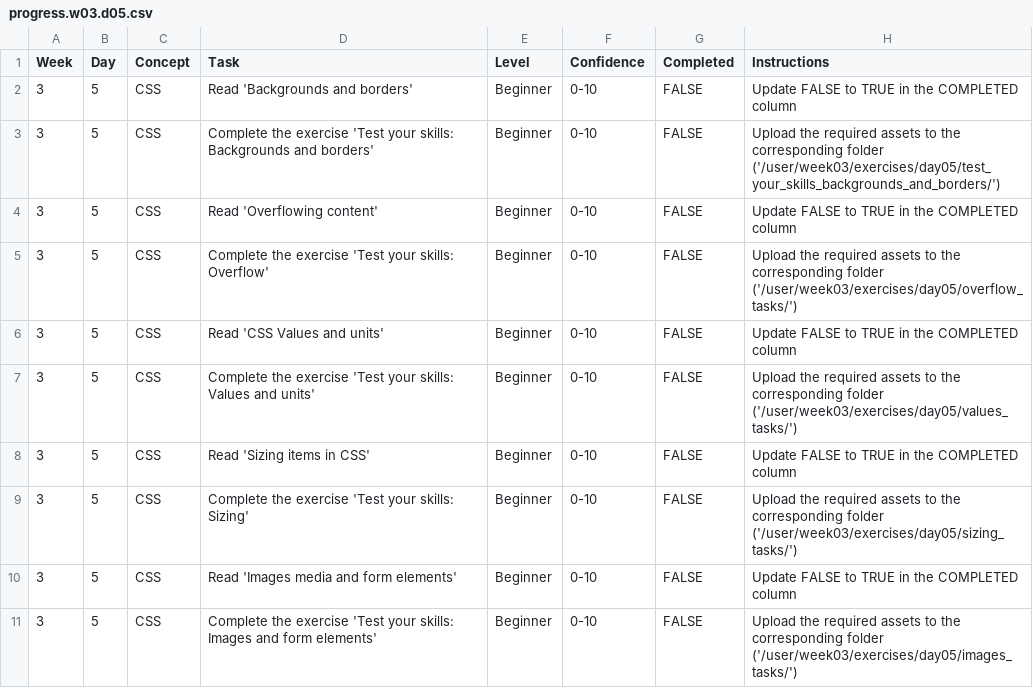
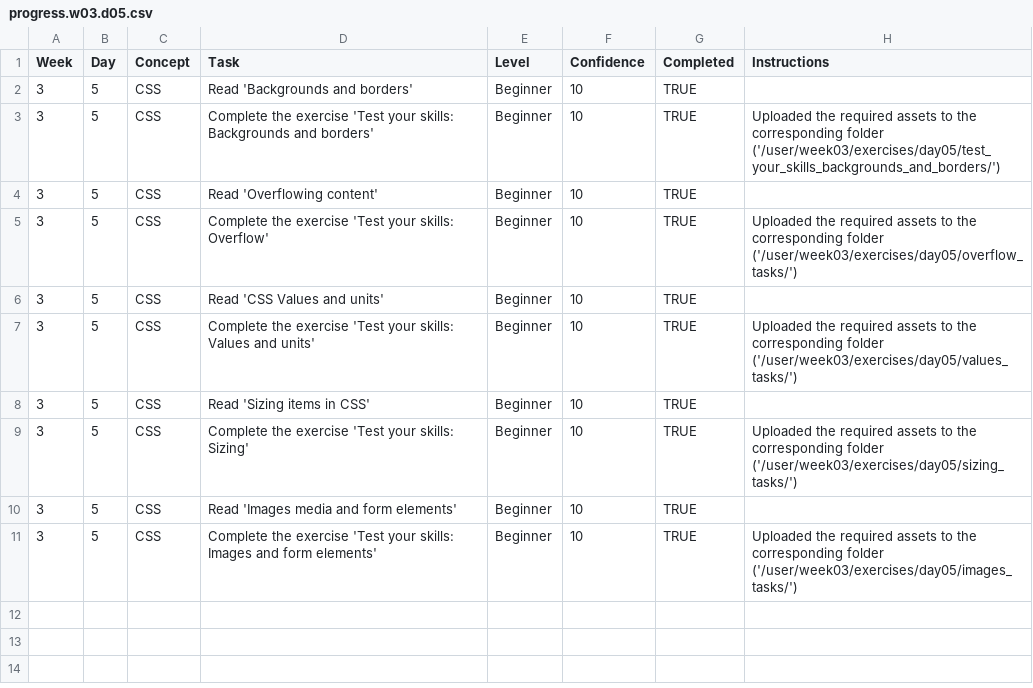
Before and after one commit to M26600/WDX-180, a CSV file: user/week03/progress/progress.w03.d05.csv, drawn as a sheet.

Commit message:
Updated Week03 day05 csv file

```diff
--- a/user/week03/progress/progress.w03.d05.csv
+++ b/user/week03/progress/progress.w03.d05.csv
@@ -1,11 +1,11 @@
 Week,Day,Concept,Task,Level,Confidence,Completed,Instructions
-3,5,CSS,Read 'Backgrounds and borders',Beginner,0-10,FALSE,Update FALSE to TRUE in the COMPLETED column
-3,5,CSS,Complete the exercise 'Test your skills: Backgrounds and borders',Beginner,0-10,FALSE,Upload the required assets to the corresponding folder ('/user/week03/exercises/day05/test_your_skills_backgrounds_and_borders/')
-3,5,CSS,Read 'Overflowing content',Beginner,0-10,FALSE,Update FALSE to TRUE in the COMPLETED column
-3,5,CSS,Complete the exercise 'Test your skills: Overflow',Beginner,0-10,FALSE,Upload the required assets to the corresponding folder ('/user/week03/exercises/day05/overflow_tasks/')
-3,5,CSS,Read 'CSS Values and units',Beginner,0-10,FALSE,Update FALSE to TRUE in the COMPLETED column
-3,5,CSS,Complete the exercise 'Test your skills: Values and units',Beginner,0-10,FALSE,Upload the required assets to the corresponding folder ('/user/week03/exercises/day05/values_tasks/')
-3,5,CSS,Read 'Sizing items in CSS',Beginner,0-10,FALSE,Update FALSE to TRUE in the COMPLETED column
-3,5,CSS,Complete the exercise 'Test your skills: Sizing',Beginner,0-10,FALSE,Upload the required assets to the corresponding folder ('/user/week03/exercises/day05/sizing_tasks/')
-3,5,CSS,Read 'Images media and form elements',Beginner,0-10,FALSE,Update FALSE to TRUE in the COMPLETED column
-3,5,CSS,Complete the exercise 'Test your skills: Images and form elements',Beginner,0-10,FALSE,Upload the required assets to the corresponding folder ('/user/week03/exercises/day05/images_tasks/')
+3,5,CSS,Read 'Backgrounds and borders',Beginner,10,TRUE,
+3,5,CSS,Complete the exercise 'Test your skills: Backgrounds and borders',Beginner,10,TRUE,Uploaded the required assets to the corresponding folder ('/user/week03/exercises/day05/test_your_skills_backgrounds_and_borders/')
+3,5,CSS,Read 'Overflowing content',Beginner,10,TRUE,
+3,5,CSS,Complete the exercise 'Test your skills: Overflow',Beginner,10,TRUE,Uploaded the required assets to the corresponding folder ('/user/week03/exercises/day05/overflow_tasks/')
+3,5,CSS,Read 'CSS Values and units',Beginner,10,TRUE,
+3,5,CSS,Complete the exercise 'Test your skills: Values and units',Beginner,10,TRUE,Uploaded the required assets to the corresponding folder ('/user/week03/exercises/day05/values_tasks/')
+3,5,CSS,Read 'Sizing items in CSS',Beginner,10,TRUE,
+3,5,CSS,Complete the exercise 'Test your skills: Sizing',Beginner,10,TRUE,Uploaded the required assets to the corresponding folder ('/user/week03/exercises/day05/sizing_tasks/')
+3,5,CSS,Read 'Images media and form elements',Beginner,10,TRUE,
+3,5,CSS,Complete the exercise 'Test your skills: Images and form elements',Beginner,10,TRUE,Uploaded the required assets to the corresponding folder ('/user/week03/exercises/day05/images_tasks/')
```
Also changed, not shown: 3 other files.
